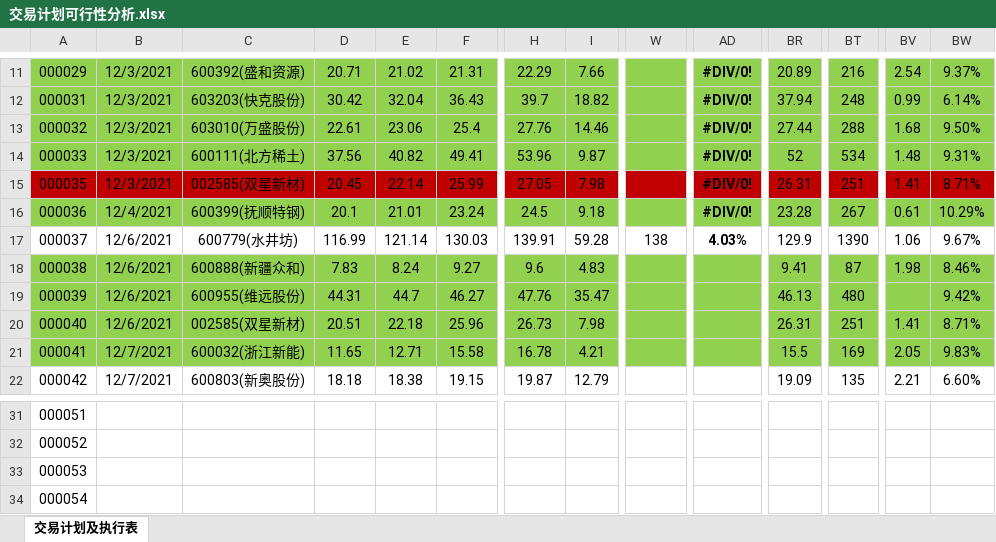
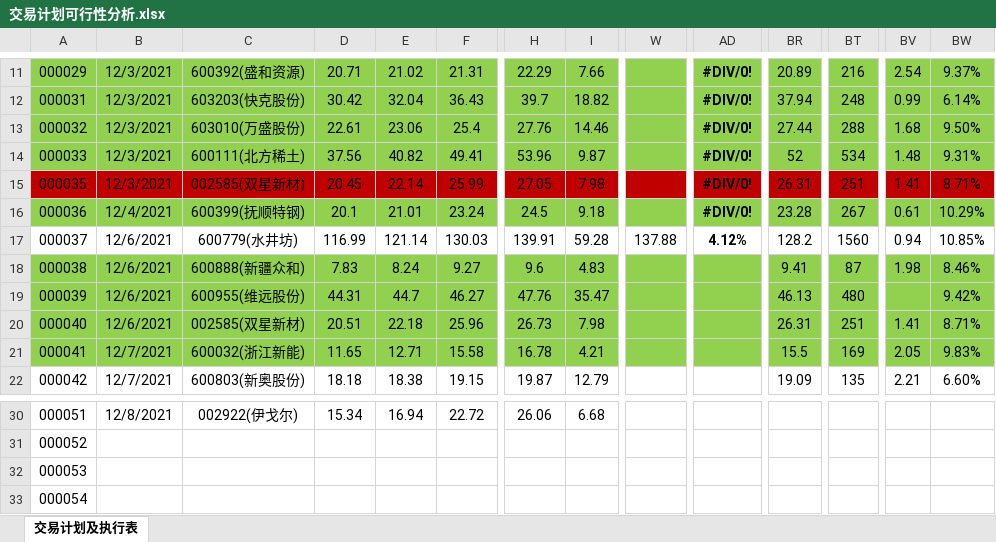
Before and after one commit to leaves-27/life, an Excel workbook: 我的创作/股票/技术投资/SEAP交易系统/交易计划可行性分析.xlsx, sheet 交易计划及执行表, drawn as a sheet; only a part is shown, gaps mark what is left out; values as stored, in another font and other column widths than the file's, no borders; addresses are those after the commit; the diff covers the shown part only; the diff names each change by its address in the sheet, - before the commit and + after, or states it on an @@ line.

```diff
--- a/我的创作/股票/技术投资/SEAP交易系统/交易计划可行性分析.xlsx (sheet 交易计划及执行表)
+++ b/我的创作/股票/技术投资/SEAP交易系统/交易计划可行性分析.xlsx (sheet 交易计划及执行表)
-W17: 138
+W17: 137.88
-AD17: 4.03%
+AD17: 4.12%
-BR17: 129.9
+BR17: 128.2
-BT17: 1390
+BT17: 1560
-BV17: 1.06
+BV17: 0.94
-BW17: 9.67%
+BW17: 10.85%
-B30: (empty)
+B30: 12/8/2021
-C30: (empty)
+C30: 002922(伊戈尔)
-D30: (empty)
+D30: 15.34
-E30: (empty)
+E30: 16.94
-F30: (empty)
+F30: 22.72
-H30: (empty)
+H30: 26.06
-I30: (empty)
+I30: 6.68
```
Also changed, not shown: 5 added rows, 6 removed rows, 35 edited cells and cell formats elsewhere in this sheet, 我的创作/股票/技术投资/SEAP交易系统/1年的区间涨跌幅前100.xlsx, 我的创作/股票/技术投资/SEAP交易系统/交易计划执行结果.xlsx, 13 other files.
